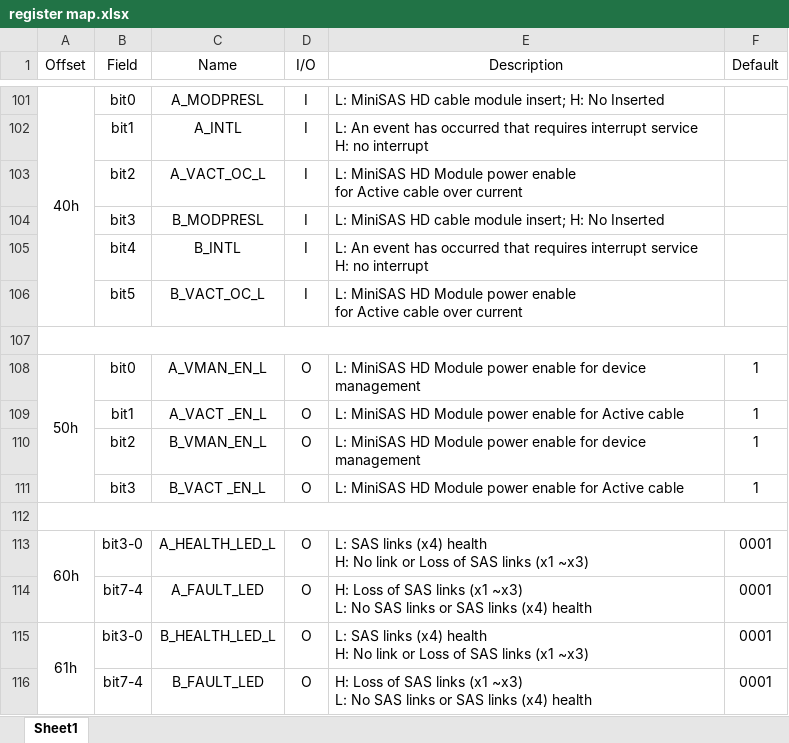
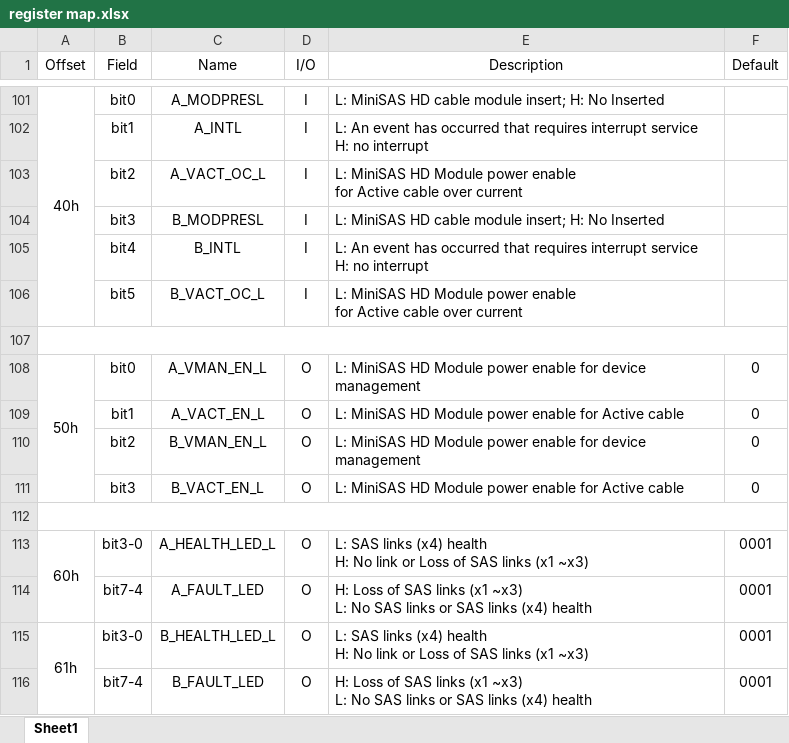
Before and after one commit to duyu80/hattrick, an Excel workbook: DOC/register map.xlsx, sheet Sheet1, drawn as a sheet; only a part is shown, gaps mark what is left out; values as stored, in another font and other column widths than the file's, no borders; the diff names each change by its address in the sheet, - before the commit and + after, or states it on an @@ line.

Commit message:
Finish basic structure code and update register map.xlsx

```diff
--- a/DOC/register map.xlsx (sheet Sheet1)
+++ b/DOC/register map.xlsx (sheet Sheet1)
-F108:F111 (Default): 1
+F108:F111 (Default): 0
-C109 (Name): A_VACT _EN_L
+C109 (Name): A_VACT_EN_L
-C111 (Name): B_VACT _EN_L
+C111 (Name): B_VACT_EN_L
```
Also changed, not shown: 5 other files.
